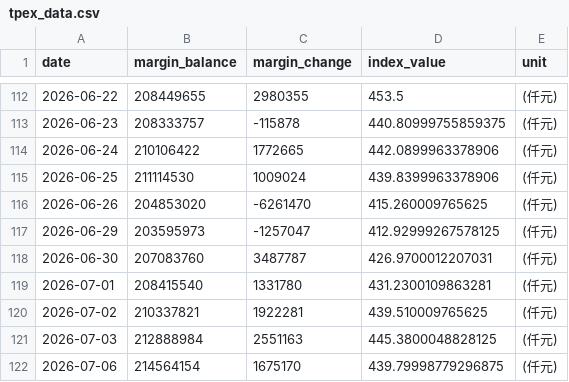
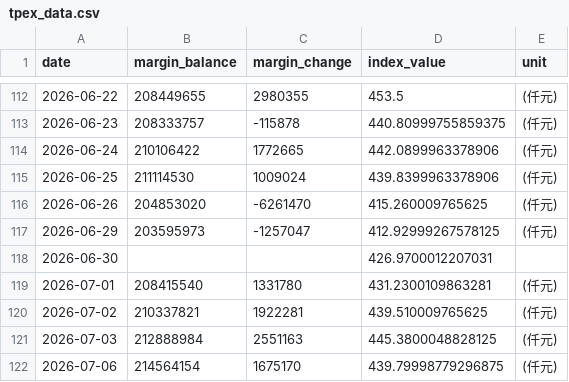
Before and after one commit to shane17258-cmyk/stock-margin-vs-index, a CSV file: tpex_data.csv, drawn as a sheet; only a part is shown, gaps mark what is left out; the diff covers the shown part only.

```diff
--- a/tpex_data.csv
+++ b/tpex_data.csv
@@ -117,3 +117,3 @@ date,margin_balance,margin_change,index_value,unit
 2026-06-29,203595973,-1257047,412.92999267578125,(仟元)
-2026-06-30,207083760,3487787,426.9700012207031,(仟元)
+2026-06-30,,,426.9700012207031,
 2026-07-01,208415540,1331780,431.2300109863281,(仟元)
```
Also changed, not shown: 24 edited cells elsewhere in this file, 3 other files.
